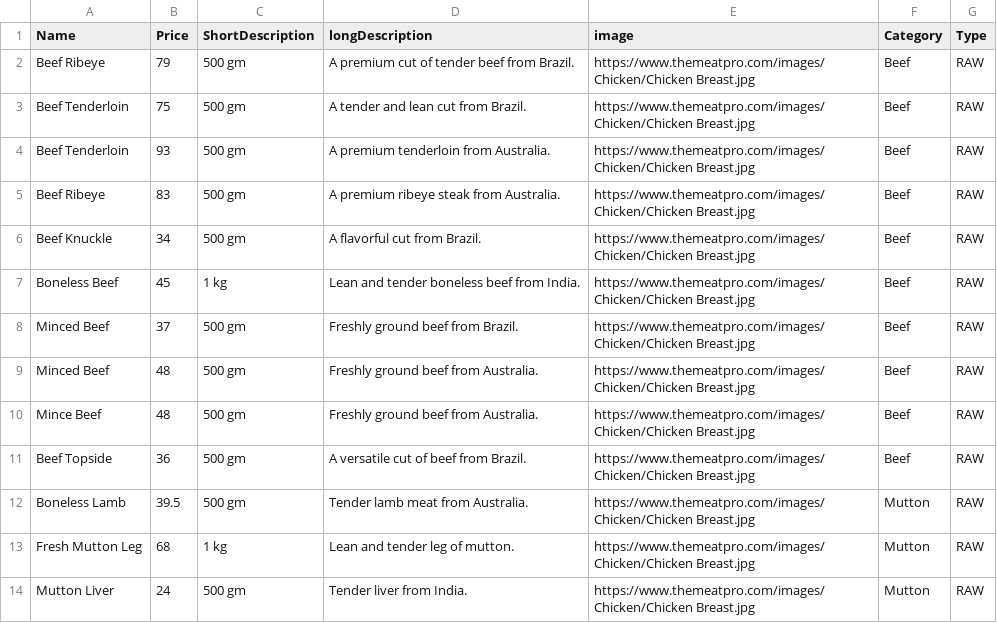
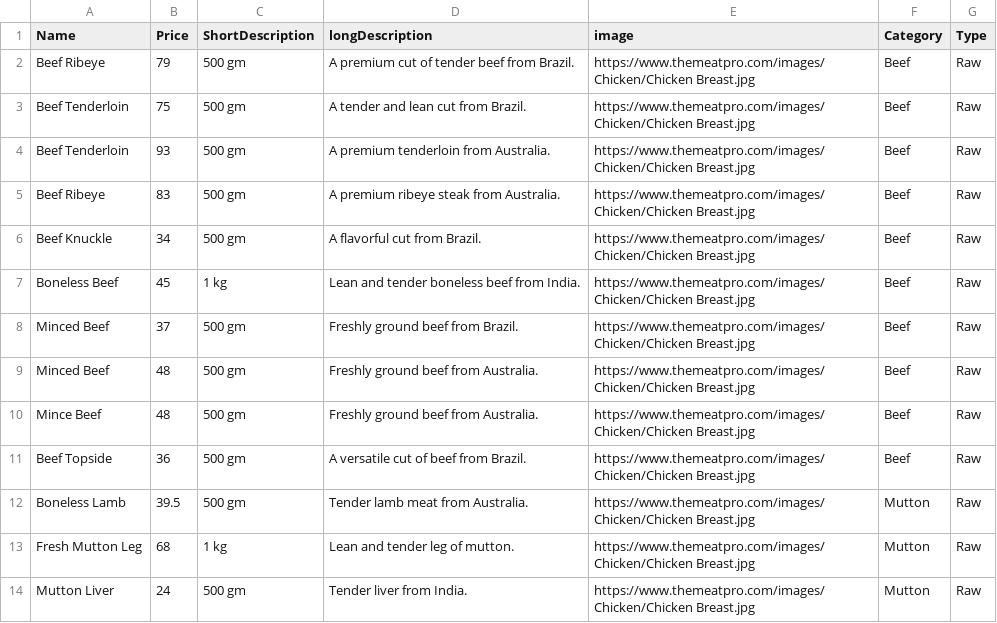
Before and after one commit to themeatpro-website/themeatpro-website.github.io, a CSV file: products.csv, drawn as a sheet; only a part is shown; the diff covers the shown part only.

Commit message:
Update products.csv

```diff
--- a/products.csv
+++ b/products.csv
@@ -1,14 +1,14 @@
 Name,Price,ShortDescription,longDescription,image,Category,Type
-Beef Ribeye,79,"500 gm","A premium cut of tender beef from Brazil.",https://www.themeatpro.com/images/Chicken/Chicken Breast.jpg,Beef,RAW
-Beef Tenderloin,75,"500 gm","A tender and lean cut from Brazil.",https://www.themeatpro.com/images/Chicken/Chicken Breast.jpg,Beef,RAW
-Beef Tenderloin,93,"500 gm","A premium tenderloin from Australia.",https://www.themeatpro.com/images/Chicken/Chicken Breast.jpg,Beef,RAW
-Beef Ribeye,83,"500 gm","A premium ribeye steak from Australia.",https://www.themeatpro.com/images/Chicken/Chicken Breast.jpg,Beef,RAW
-Beef Knuckle,34,"500 gm","A flavorful cut from Brazil.",https://www.themeatpro.com/images/Chicken/Chicken Breast.jpg,Beef,RAW
-Boneless Beef,45,"1 kg","Lean and tender boneless beef from India.",https://www.themeatpro.com/images/Chicken/Chicken Breast.jpg,Beef,RAW
-Minced Beef,37,"500 gm","Freshly ground beef from Brazil.",https://www.themeatpro.com/images/Chicken/Chicken Breast.jpg,Beef,RAW
-Minced Beef,48,"500 gm","Freshly ground beef from Australia.",https://www.themeatpro.com/images/Chicken/Chicken Breast.jpg,Beef,RAW
-Mince Beef,48,"500 gm","Freshly ground beef from Australia.",https://www.themeatpro.com/images/Chicken/Chicken Breast.jpg,Beef,RAW
-Beef Topside,36,"500 gm","A versatile cut of beef from Brazil.",https://www.themeatpro.com/images/Chicken/Chicken Breast.jpg,Beef,RAW
-Boneless Lamb,39.5,"500 gm","Tender lamb meat from Australia.",https://www.themeatpro.com/images/Chicken/Chicken Breast.jpg,Mutton,RAW
-Fresh Mutton Leg,68,"1 kg","Lean and tender leg of mutton.",https://www.themeatpro.com/images/Chicken/Chicken Breast.jpg,Mutton,RAW
-Mutton Liver,24,"500 gm","Tender liver from India.",https://www.themeatpro.com/images/Chicken/Chicken Breast.jpg,Mutton,RAW
+Beef Ribeye,79,"500 gm","A premium cut of tender beef from Brazil.",https://www.themeatpro.com/images/Chicken/Chicken Breast.jpg,Beef,Raw
+Beef Tenderloin,75,"500 gm","A tender and lean cut from Brazil.",https://www.themeatpro.com/images/Chicken/Chicken Breast.jpg,Beef,Raw
+Beef Tenderloin,93,"500 gm","A premium tenderloin from Australia.",https://www.themeatpro.com/images/Chicken/Chicken Breast.jpg,Beef,Raw
+Beef Ribeye,83,"500 gm","A premium ribeye steak from Australia.",https://www.themeatpro.com/images/Chicken/Chicken Breast.jpg,Beef,Raw
+Beef Knuckle,34,"500 gm","A flavorful cut from Brazil.",https://www.themeatpro.com/images/Chicken/Chicken Breast.jpg,Beef,Raw
+Boneless Beef,45,"1 kg","Lean and tender boneless beef from India.",https://www.themeatpro.com/images/Chicken/Chicken Breast.jpg,Beef,Raw
+Minced Beef,37,"500 gm","Freshly ground beef from Brazil.",https://www.themeatpro.com/images/Chicken/Chicken Breast.jpg,Beef,Raw
+Minced Beef,48,"500 gm","Freshly ground beef from Australia.",https://www.themeatpro.com/images/Chicken/Chicken Breast.jpg,Beef,Raw
+Mince Beef,48,"500 gm","Freshly ground beef from Australia.",https://www.themeatpro.com/images/Chicken/Chicken Breast.jpg,Beef,Raw
+Beef Topside,36,"500 gm","A versatile cut of beef from Brazil.",https://www.themeatpro.com/images/Chicken/Chicken Breast.jpg,Beef,Raw
+Boneless Lamb,39.5,"500 gm","Tender lamb meat from Australia.",https://www.themeatpro.com/images/Chicken/Chicken Breast.jpg,Mutton,Raw
+Fresh Mutton Leg,68,"1 kg","Lean and tender leg of mutton.",https://www.themeatpro.com/images/Chicken/Chicken Breast.jpg,Mutton,Raw
+Mutton Liver,24,"500 gm","Tender liver from India.",https://www.themeatpro.com/images/Chicken/Chicken Breast.jpg,Mutton,Raw
```
Also changed, not shown: 18 edited cells elsewhere in this file.
